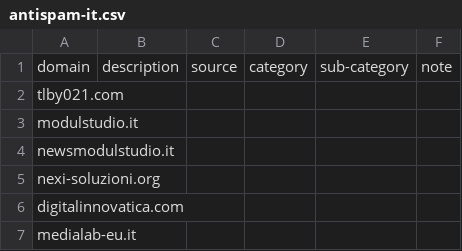
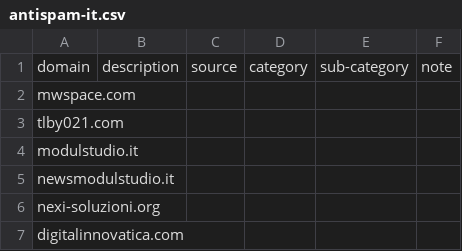
Before and after one commit to marco-acorte/antispam-it, a CSV file: antispam-it.csv, drawn as a sheet; only a part is shown; the shorter side is filled out with more unchanged rows.

```diff
--- a/antispam-it.csv
+++ b/antispam-it.csv
@@ -1,2 +1,3 @@
 domain,description,source,category,sub-category,note
+mwspace.com, , , , ,
 tlby021.com, , , , ,
```
Also changed, not shown: 7 other files.
